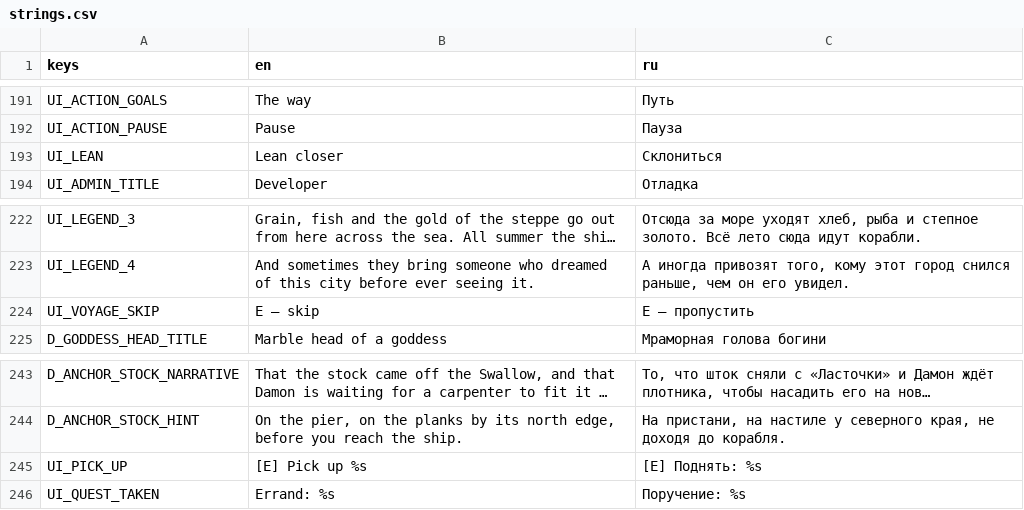
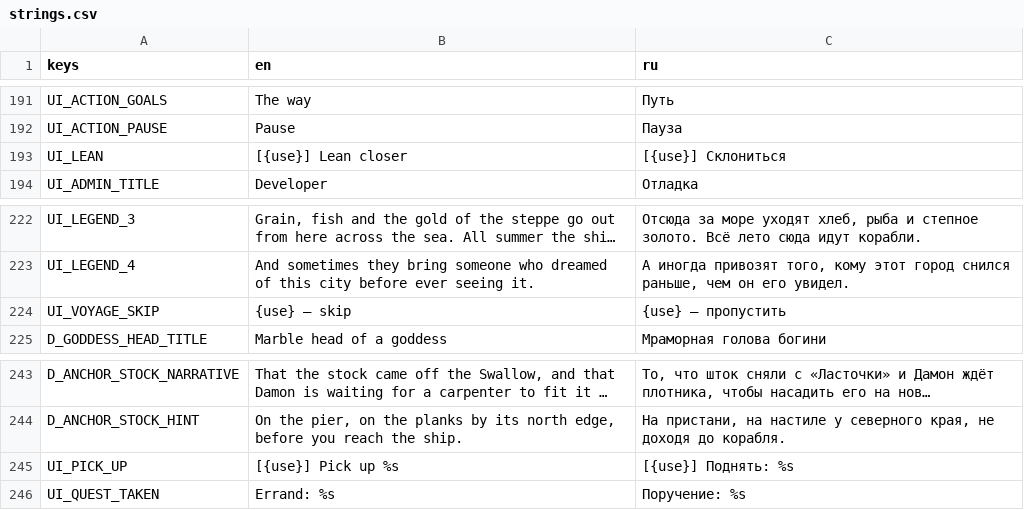
Before and after one commit to stadytady/metridat-game, a CSV file: data/i18n/strings.csv, drawn as a sheet; only a part is shown, gaps mark what is left out; long unchanged cells end in …; the diff covers the shown part only; the diff names each change by its address in the sheet, - before the commit and + after, or states it on an @@ line.

```diff
--- a/data/i18n/strings.csv
+++ b/data/i18n/strings.csv
-B193 (en): Lean closer
+B193 (en): [{use}] Lean closer
-C193 (ru): Склониться
+C193 (ru): [{use}] Склониться
-B224 (en): E — skip
+B224 (en): {use} — skip
-C224 (ru): E — пропустить
+C224 (ru): {use} — пропустить
-B245 (en): [E] Pick up %s
+B245 (en): [{use}] Pick up %s
-C245 (ru): [E] Поднять: %s
+C245 (ru): [{use}] Поднять: %s
```
Also changed, not shown: 11 added rows and 28 edited cells elsewhere in this file, 22 other files.
